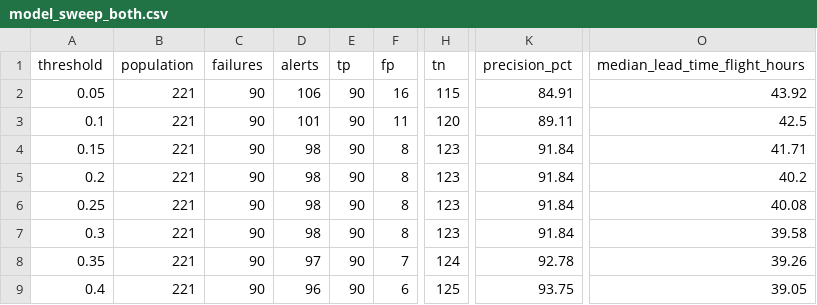
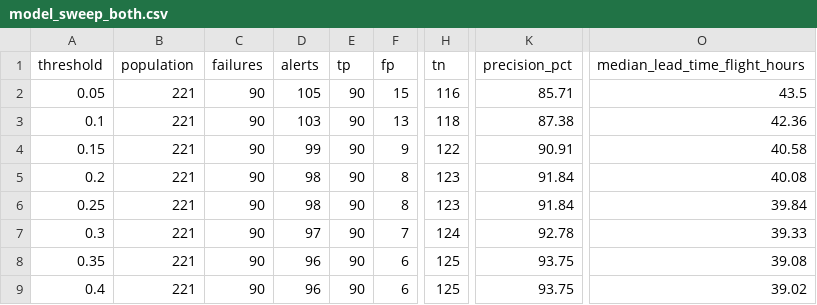
Before and after one commit to inoufalhumaidi/analytics-portfolio, a CSV file: project-5-meridian-uav/python/outputs/model_sweep_both.csv, drawn as a sheet; only a part is shown, gaps mark what is left out; the diff covers the shown part only; the diff names each change by its address in the sheet, - before the commit and + after, or states it on an @@ line.

```diff
--- a/project-5-meridian-uav/python/outputs/model_sweep_both.csv
+++ b/project-5-meridian-uav/python/outputs/model_sweep_both.csv
-D2 (alerts): 106
+D2 (alerts): 105
-F2 (fp): 16
+F2 (fp): 15
-H2 (tn): 115
+H2 (tn): 116
-K2 (precision_pct): 84.91
+K2 (precision_pct): 85.71
-O2 (median_lead_time_flight_hours): 43.92
+O2 (median_lead_time_flight_hours): 43.5
-D3 (alerts): 101
+D3 (alerts): 103
-F3 (fp): 11
+F3 (fp): 13
-H3 (tn): 120
+H3 (tn): 118
-K3 (precision_pct): 89.11
+K3 (precision_pct): 87.38
-O3 (median_lead_time_flight_hours): 42.5
+O3 (median_lead_time_flight_hours): 42.36
-D4 (alerts): 98
+D4 (alerts): 99
-F4 (fp): 8
+F4 (fp): 9
-H4 (tn): 123
+H4 (tn): 122
-K4 (precision_pct): 91.84
+K4 (precision_pct): 90.91
-O4 (median_lead_time_flight_hours): 41.71
+O4 (median_lead_time_flight_hours): 40.58
-O5 (median_lead_time_flight_hours): 40.2
+O5 (median_lead_time_flight_hours): 40.08
-O6 (median_lead_time_flight_hours): 40.08
+O6 (median_lead_time_flight_hours): 39.84
-D7 (alerts): 98
+D7 (alerts): 97
-F7 (fp): 8
+F7 (fp): 7
-H7 (tn): 123
+H7 (tn): 124
-K7 (precision_pct): 91.84
+K7 (precision_pct): 92.78
-O7 (median_lead_time_flight_hours): 39.58
+O7 (median_lead_time_flight_hours): 39.33
-D8 (alerts): 97
+D8 (alerts): 96
-F8 (fp): 7
+F8 (fp): 6
-H8 (tn): 124
+H8 (tn): 125
-K8 (precision_pct): 92.78
+K8 (precision_pct): 93.75
-O8 (median_lead_time_flight_hours): 39.26
+O8 (median_lead_time_flight_hours): 39.08
-O9 (median_lead_time_flight_hours): 39.05
+O9 (median_lead_time_flight_hours): 39.02
```
Also changed, not shown: 35 edited cells elsewhere in this file, project-5-meridian-uav/python/outputs/model_sweep_exposure.csv, project-5-meridian-uav/python/outputs/model_sweep_telemetry.csv, 13 other files.
